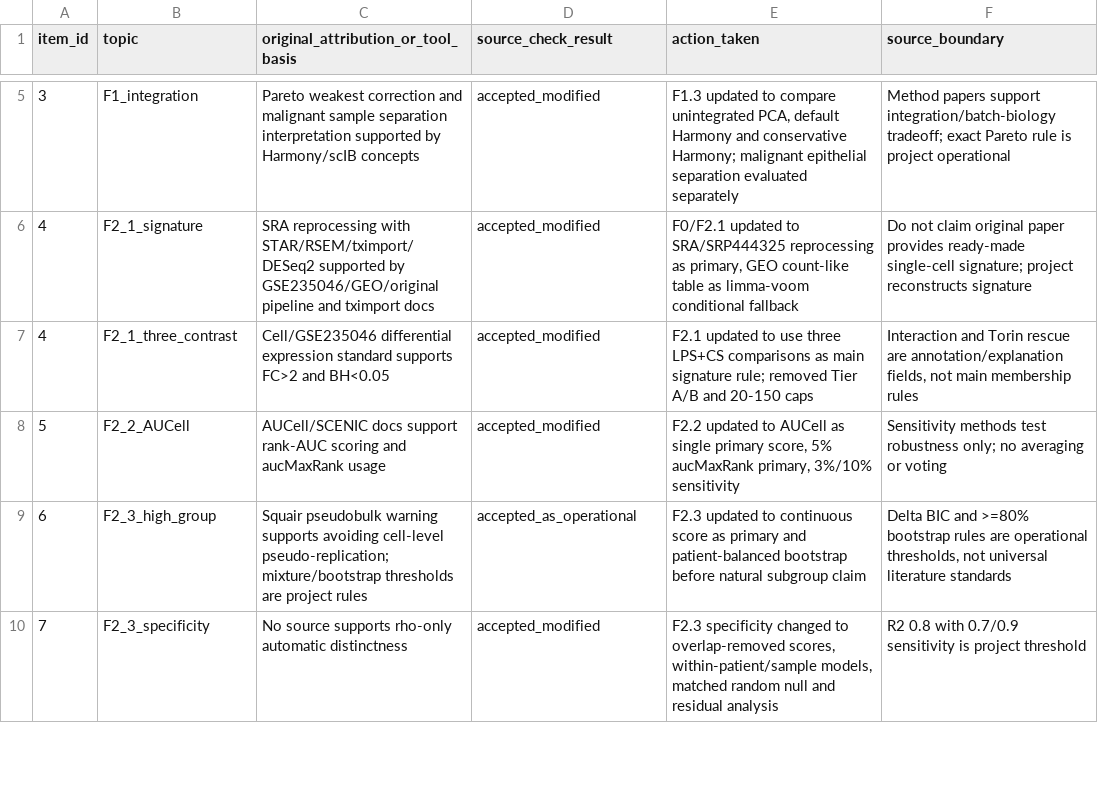
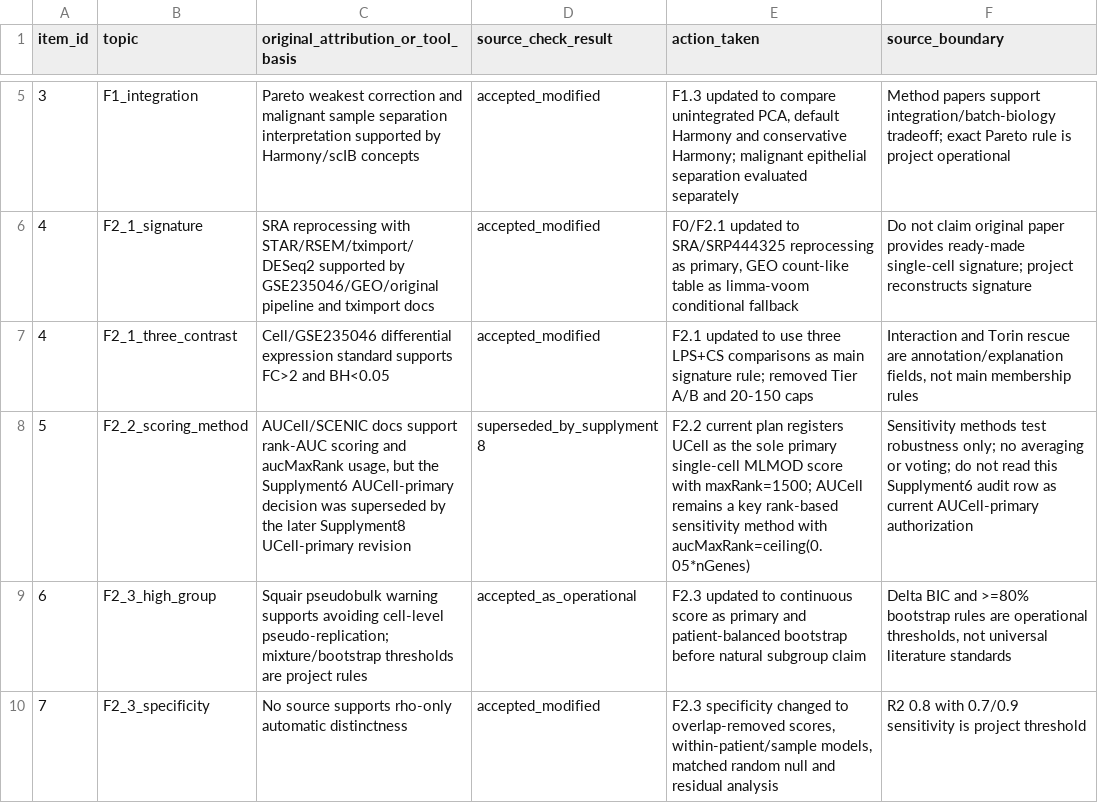
Before and after one commit to mushan2025/gc-mlmod-project, a TSV file: docs/source_verification/supplyment6_round1_source_audit.tsv, drawn as a sheet; only a part is shown, gaps mark what is left out.

```diff
--- a/docs/source_verification/supplyment6_round1_source_audit.tsv
+++ b/docs/source_verification/supplyment6_round1_source_audit.tsv
@@ -7,3 +7,3 @@ item_id	topic	original_attribution_or_tool_basis	source_check_result	action_take
 4	F2_1_three_contrast	Cell/GSE235046 differential expression standard supports FC>2 and BH<0.05	accepted_modified	F2.1 updated to use three LPS+CS comparisons as main signature rule; removed Tier A/B and 20-150 caps	Interaction and Torin rescue are annotation/explanation fields, not main membership rules
-5	F2_2_AUCell	AUCell/SCENIC docs support rank-AUC scoring and aucMaxRank usage	accepted_modified	F2.2 updated to AUCell as single primary score, 5% aucMaxRank primary, 3%/10% sensitivity	Sensitivity methods test robustness only; no averaging or voting
+5	F2_2_scoring_method	AUCell/SCENIC docs support rank-AUC scoring and aucMaxRank usage, but the Supplyment6 AUCell-primary decision was superseded by the later Supplyment8 UCell-primary revision	superseded_by_supplyment8	F2.2 current plan registers UCell as the sole primary single-cell MLMOD score with maxRank=1500; AUCell remains a key rank-based sensitivity method with aucMaxRank=ceiling(0.05*nGenes)	Sensitivity methods test robustness only; no averaging or voting; do not read this Supplyment6 audit row as current AUCell-primary authorization
 6	F2_3_high_group	Squair pseudobulk warning supports avoiding cell-level pseudo-replication; mixture/bootstrap thresholds are project rules	accepted_as_operational	F2.3 updated to continuous score as primary and patient-balanced bootstrap before natural subgroup claim	Delta BIC and >=80% bootstrap rules are operational thresholds, not universal literature standards
```
Also changed, not shown: data/metadata/preupload_pending_resources.tsv, 8 other files.
